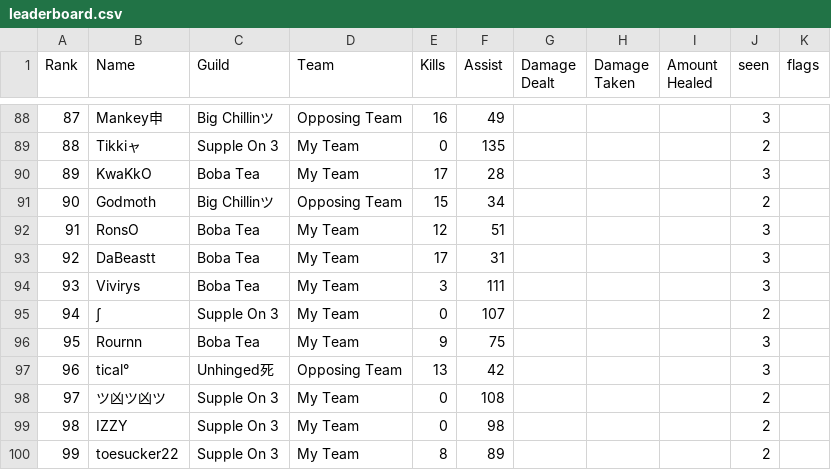
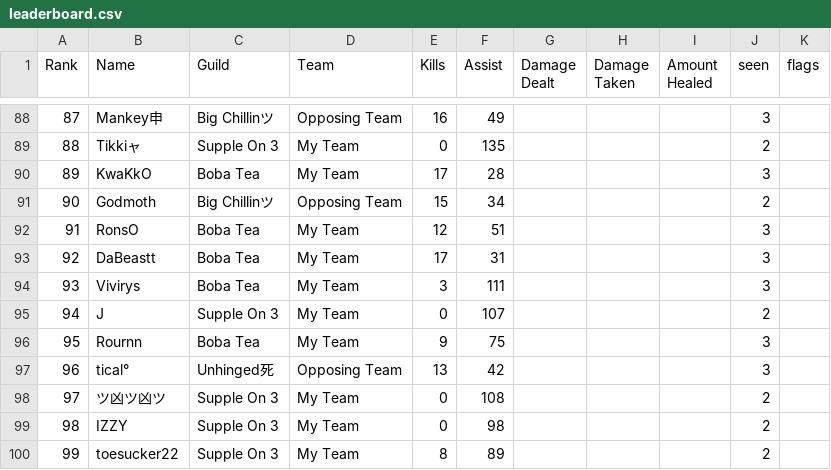
Before and after one commit to Voyl123/Tl-stats, a CSV file: m/2026-10-12_202346/leaderboard.csv, drawn as a sheet; only a part is shown, gaps mark what is left out.

```diff
--- a/m/2026-10-12_202346/leaderboard.csv
+++ b/m/2026-10-12_202346/leaderboard.csv
@@ -94,3 +94,3 @@
 93,Vivirys,Boba Tea,My Team,3,111,,,,3,
-94,ʃ,Supple On 3,My Team,0,107,,,,2,
+94,J,Supple On 3,My Team,0,107,,,,2,
 95,Rournn,Boba Tea,My Team,9,75,,,,3,
```
Also changed, not shown: m/2026-10-11_025727/leaderboard.csv, m/2026-10-11_030118/leaderboard.csv, 9 other files.
